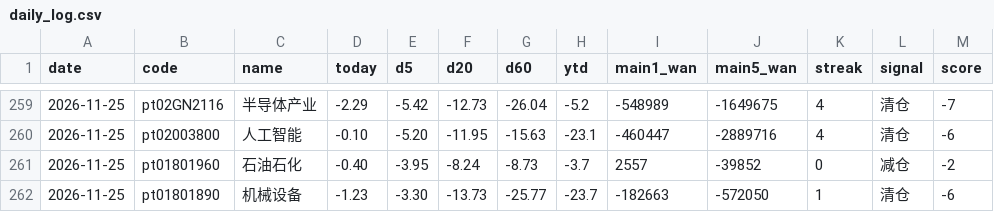
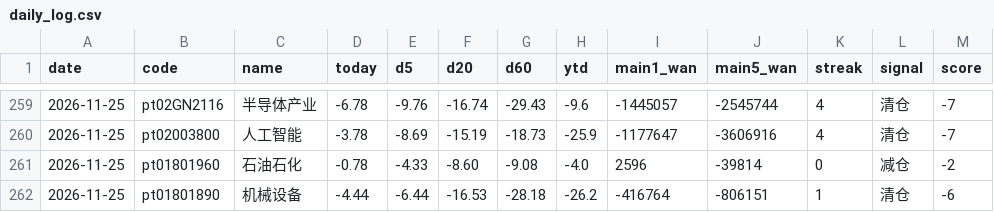
Before and after one commit to lycoris183/a-share-radar, a CSV file: data/daily_log.csv, drawn as a sheet; only a part is shown, gaps mark what is left out; the diff covers the shown part only.

```diff
--- a/data/daily_log.csv
+++ b/data/daily_log.csv
@@ -259,4 +259,4 @@
-2026-11-25,pt02GN2116,半导体产业,-2.29,-5.42,-12.73,-26.04,-5.2,-548989,-1649675,4,清仓,-7
-2026-11-25,pt02003800,人工智能,-0.10,-5.20,-11.95,-15.63,-23.1,-460447,-2889716,4,清仓,-6
-2026-11-25,pt01801960,石油石化,-0.40,-3.95,-8.24,-8.73,-3.7,2557,-39852,0,减仓,-2
-2026-11-25,pt01801890,机械设备,-1.23,-3.30,-13.73,-25.77,-23.7,-182663,-572050,1,清仓,-6
+2026-11-25,pt02GN2116,半导体产业,-6.78,-9.76,-16.74,-29.43,-9.6,-1445057,-2545744,4,清仓,-7
+2026-11-25,pt02003800,人工智能,-3.78,-8.69,-15.19,-18.73,-25.9,-1177647,-3606916,4,清仓,-7
+2026-11-25,pt01801960,石油石化,-0.78,-4.33,-8.60,-9.08,-4.0,2596,-39814,0,减仓,-2
+2026-11-25,pt01801890,机械设备,-4.44,-6.44,-16.53,-28.18,-26.2,-416764,-806151,1,清仓,-6
```
Also changed, not shown: 1 added row, 1 removed row and 48 edited cells elsewhere in this file, 17 other files.
